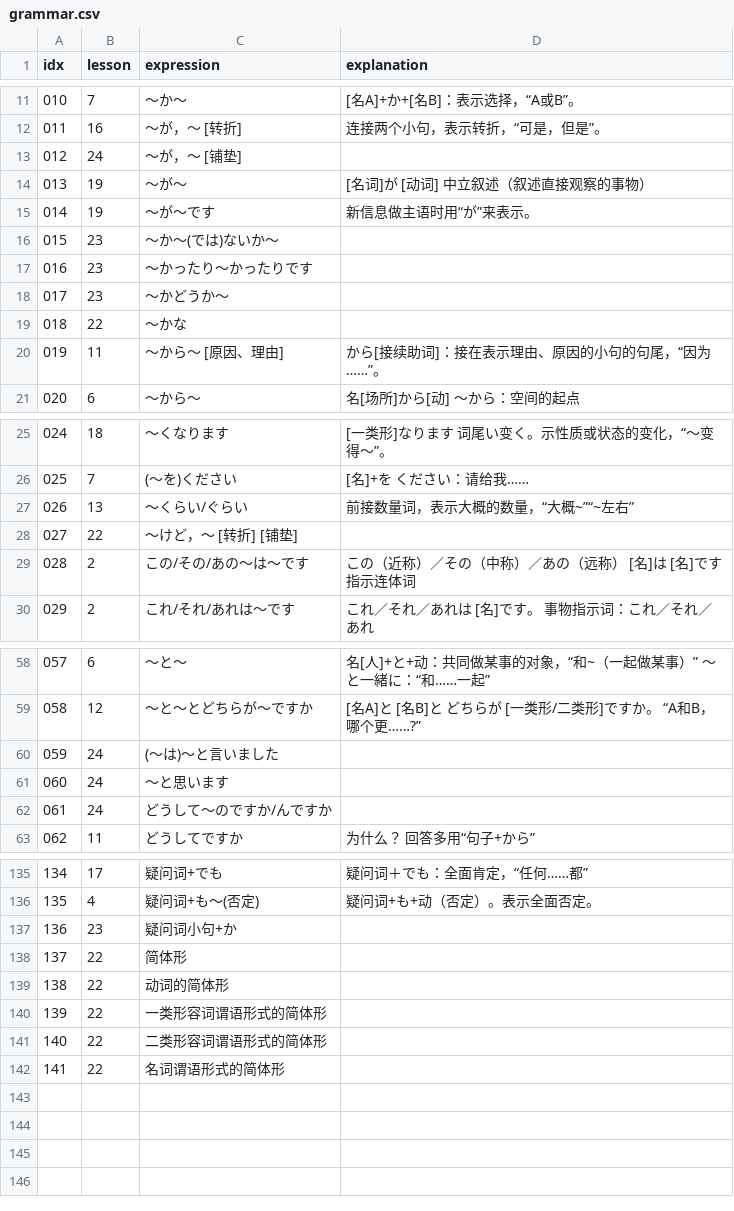
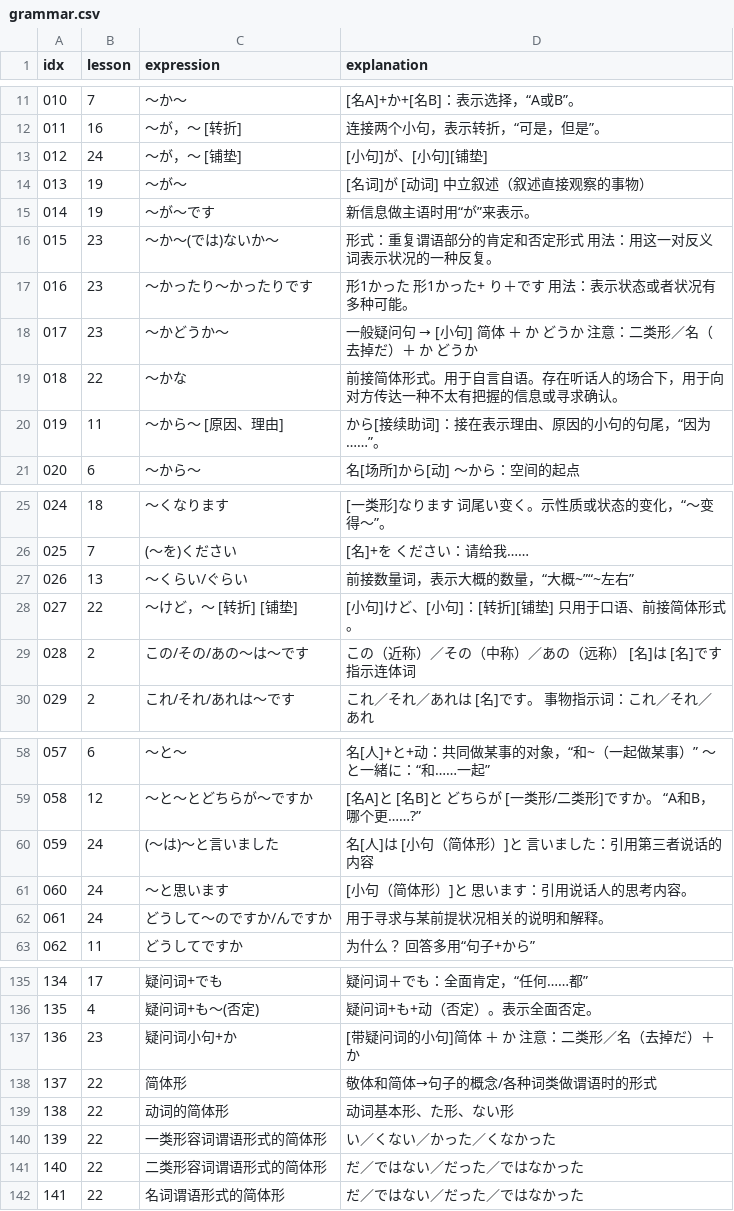
Before and after one commit to wizicer/LearnJapan, a CSV file: _data/grammar.csv, drawn as a sheet; only a part is shown, gaps mark what is left out; the diff covers the shown part only.

```diff
--- a/_data/grammar.csv
+++ b/_data/grammar.csv
@@ -12,9 +12,9 @@ idx,lesson,expression,explanation
 011 , 16   , ～が，～ [转折]                            , 连接两个小句，表示转折，“可是，但是”。
-012 , 24   , ～が，～ [铺垫]                            ,
+012 , 24   , ～が，～ [铺垫]                            , [小句]が、[小句][铺垫]
 013 , 19   , ～が～                                     , [名词]が　[动词] 中立叙述（叙述直接观察的事物）
 014 , 19   , ～が～です                                 , 新信息做主语时用“が”来表示。
-015 , 23   , ～か～(では)ないか～                       ,
-016 , 23   , ～かったり～かったりです                   ,
-017 , 23   , ～かどうか～                               ,
-018 , 22   , ～かな                                     ,
+015 , 23   , ～か～(では)ないか～                       , 形式：重复谓语部分的肯定和否定形式 用法：用这一对反义词表示状况的一种反复。
+016 , 23   , ～かったり～かったりです                   , 形1かった　形1かった+ り＋です 用法：表示状态或者状况有多种可能。
+017 , 23   , ～かどうか～                               , 一般疑问句 → [小句] 简体 ＋ か　どうか 注意：二类形／名（去掉だ）＋ か　どうか
+018 , 22   , ～かな                                     , 前接简体形式。用于自言自语。存在听话人的场合下，用于向对方传达一种不太有把握的信息或寻求确认。
 019 , 11   , ～から～ [原因、理由]                      , から[接续助词]：接在表示理由、原因的小句的句尾，“因为……”。
@@ -27,3 +27,3 @@ idx,lesson,expression,explanation
 026 , 13   , ～くらい/ぐらい                            , 前接数量词，表示大概的数量，“大概~”“~左右”
-027 , 22   , ～けど，～ [转折] [铺垫]                   ,
+027 , 22   , ～けど，～ [转折] [铺垫]                   , [小句]けど、[小句]：[转折][铺垫] 只用于口语、前接简体形式。
 028 , 2    , この/その/あの～は～です                   , この（近称）／その（中称）／あの（远称）　[名]は　[名]です 指示连体词
@@ -59,5 +59,5 @@ idx,lesson,expression,explanation
 058 , 12   , ～と～とどちらが～ですか                   , [名A]と　[名B]と　どちらが　[一类形/二类形]ですか。 “A和B，哪个更……?”
-059 , 24   , (～は)～と言いました                       ,
-060 , 24   , ～と思います                               ,
-061 , 24   , どうして～のですか/んですか                ,
+059 , 24   , (～は)～と言いました                       , 名[人]は　[小句（简体形）]と　言いました：引用第三者说话的内容
+060 , 24   , ～と思います                               , [小句（简体形）]と　思います：引用说话人的思考内容。
+061 , 24   , どうして～のですか/んですか                , 用于寻求与某前提状况相关的说明和解释。
 062 , 11   , どうしてですか                             , 为什么？ 回答多用“句子+から”
@@ -136,7 +136,7 @@ idx,lesson,expression,explanation
 135 , 4    , 疑问词+も～(否定)                          , 疑问词+も+动（否定）。表示全面否定。
-136 , 23   , 疑问词小句+か                              ,
-137 , 22   , 简体形                                     ,
-138 , 22   , 动词的简体形                               ,
-139 , 22   , 一类形容词谓语形式的简体形                 ,
-140 , 22   , 二类形容词谓语形式的简体形                 ,
-141 , 22   , 名词谓语形式的简体形                       ,
+136 , 23   , 疑问词小句+か                              , [带疑问词的小句]简体 ＋ か  注意：二类形／名（去掉だ）＋ か
+137 , 22   , 简体形                                     , 敬体和简体→句子的概念/各种词类做谓语时的形式
+138 , 22   , 动词的简体形                               , 动词基本形、た形、ない形
+139 , 22   , 一类形容词谓语形式的简体形                 , い／くない／かった／くなかった
+140 , 22   , 二类形容词谓语形式的简体形                 , だ／ではない／だった／ではなかった
+141 , 22   , 名词谓语形式的简体形                       , だ／ではない／だった／ではなかった
```
Also changed, not shown: 4 edited cells elsewhere in this file, _data/words.csv.
